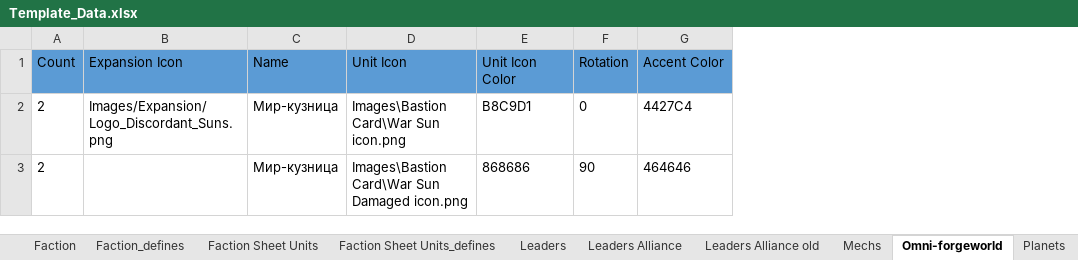
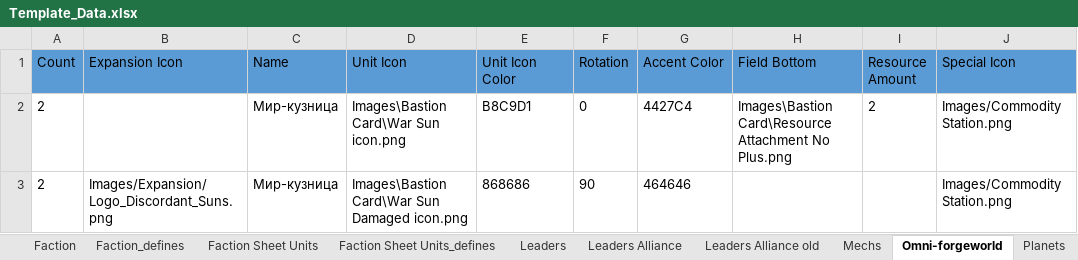
Before and after one commit to ZhenjaMax/TI4Templates, an Excel workbook: Template_Data.xlsx, sheet Omni-forgeworld, drawn as a sheet; values as stored, in another font and other column widths than the file's, no borders; the diff names each change by its address in the sheet, - before the commit and + after, or states it on an @@ line.

Commit message:
Omni-forge updated

```diff
--- a/Template_Data.xlsx (sheet Omni-forgeworld)
+++ b/Template_Data.xlsx (sheet Omni-forgeworld)
+column H (Field Bottom), row 2: Images\Bastion Card\Resource Attachment No Plus.png
+column I (Resource Amount), row 2: 2
+column J (Special Icon), rows 2-3: Images/Commodity Station.png | Images/Commodity Station.png
-B2 (Expansion Icon): Images/Expansion/Logo_Discordant_Suns.png
+B2 (Expansion Icon): (empty)
-B3 (Expansion Icon): (empty)
+B3 (Expansion Icon): Images/Expansion/Logo_Discordant_Suns.png
```
Also changed, not shown: 2 other files.
